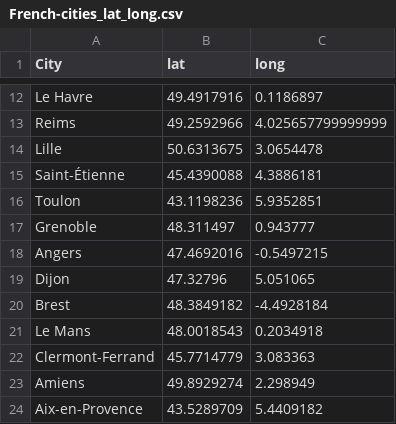
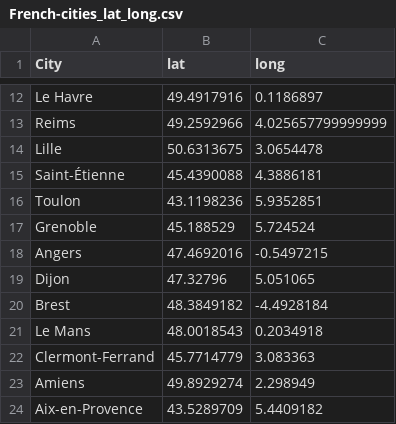
Before and after one commit to CharlesGaydon/Mapping-Travel-Times-in-Europe, a CSV file: docs/data/French-cities_lat_long.csv, drawn as a sheet; only a part is shown, gaps mark what is left out.

Commit message:
Grenoble

```diff
--- a/docs/data/French-cities_lat_long.csv
+++ b/docs/data/French-cities_lat_long.csv
@@ -16,3 +16,3 @@ Saint-Étienne,45.4390088,4.3886181
 Toulon,43.1198236,5.9352851
-Grenoble,48.311497,0.943777
+Grenoble,45.188529,5.724524
 Angers,47.4692016,-0.5497215
```
